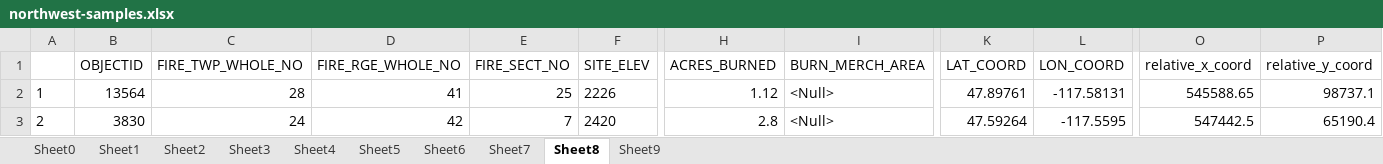
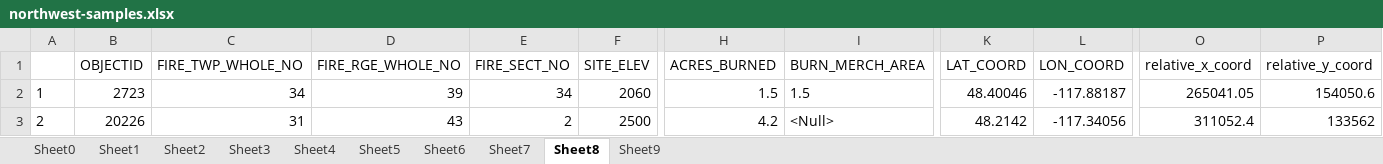
Before and after one commit to kshaji3/ACO-drone-firefighting, an Excel workbook: data-manipulation/northwest-samples.xlsx, sheet Sheet8, drawn as a sheet; only a part is shown, gaps mark what is left out; values as stored, in another font and other column widths than the file's, no borders; the diff covers the shown part only; the diff names each change by its address in the sheet, - before the commit and + after, or states it on an @@ line.

```diff
--- a/data-manipulation/northwest-samples.xlsx (sheet Sheet8)
+++ b/data-manipulation/northwest-samples.xlsx (sheet Sheet8)
-B2 (OBJECTID): 13564
+B2 (OBJECTID): 2723
-C2 (FIRE_TWP_WHOLE_NO): 28
+C2 (FIRE_TWP_WHOLE_NO): 34
-D2 (FIRE_RGE_WHOLE_NO): 41
+D2 (FIRE_RGE_WHOLE_NO): 39
-E2 (FIRE_SECT_NO): 25
+E2 (FIRE_SECT_NO): 34
-F2 (SITE_ELEV): 2226
+F2 (SITE_ELEV): 2060
-H2 (ACRES_BURNED): 1.12
+H2 (ACRES_BURNED): 1.5
-I2 (BURN_MERCH_AREA): <Null>
+I2 (BURN_MERCH_AREA): 1.5
-K2 (LAT_COORD): 47.89761
+K2 (LAT_COORD): 48.40046
-L2 (LON_COORD): -117.58131
+L2 (LON_COORD): -117.88187
-O2 (relative_x_coord): 545588.65
+O2 (relative_x_coord): 265041.05
-P2 (relative_y_coord): 98737.1
+P2 (relative_y_coord): 154050.6
-B3 (OBJECTID): 3830
+B3 (OBJECTID): 20226
-C3 (FIRE_TWP_WHOLE_NO): 24
+C3 (FIRE_TWP_WHOLE_NO): 31
-D3 (FIRE_RGE_WHOLE_NO): 42
+D3 (FIRE_RGE_WHOLE_NO): 43
-E3 (FIRE_SECT_NO): 7
+E3 (FIRE_SECT_NO): 2
-F3 (SITE_ELEV): 2420
+F3 (SITE_ELEV): 2500
-H3 (ACRES_BURNED): 2.8
+H3 (ACRES_BURNED): 4.2
-K3 (LAT_COORD): 47.59264
+K3 (LAT_COORD): 48.2142
-L3 (LON_COORD): -117.5595
+L3 (LON_COORD): -117.34056
-O3 (relative_x_coord): 547442.5
+O3 (relative_x_coord): 311052.4
-P3 (relative_y_coord): 65190.4
+P3 (relative_y_coord): 133562
```
Also changed, not shown: 152 edited cells and cell formats elsewhere in this sheet, sheet Sheet3, sheet Sheet2, sheet Sheet0, sheet Sheet1, sheet Sheet4, sheet Sheet7, 3 more sheets, data-manipulation/northeast-samples.xlsx, data-manipulation/pascascades-samples.xlsx, 8 other files.
